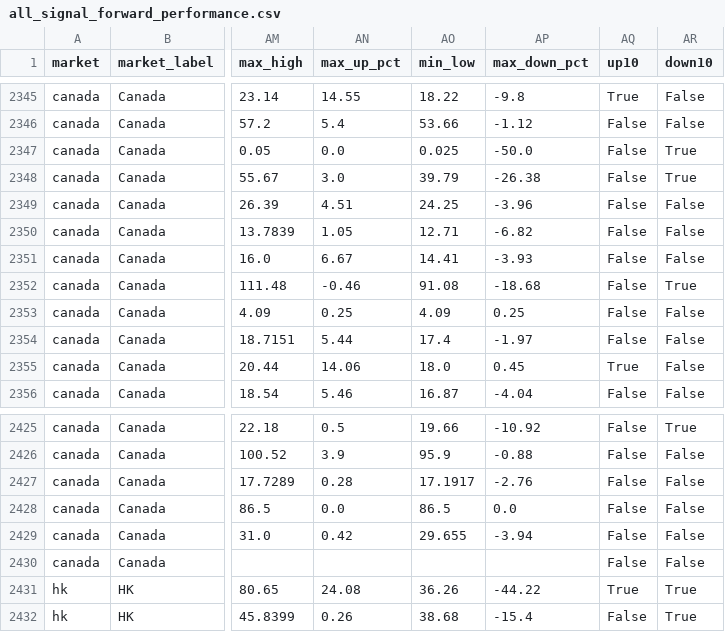
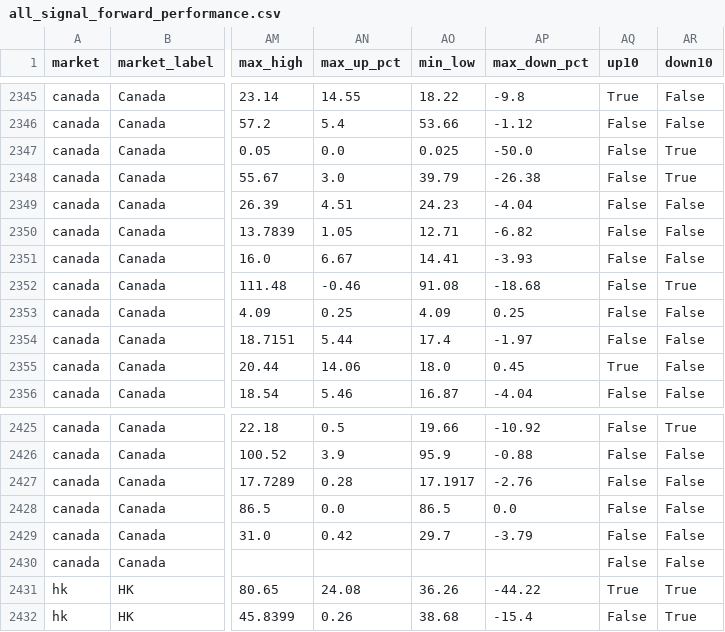
Before and after one commit to fwd5t2g5cw-ops/-daily-market-scanner, a CSV file: latest/six_signal_10pct/all_signal_forward_performance.csv, drawn as a sheet; only a part is shown, gaps mark what is left out; the diff covers the shown part only; the diff names each change by its address in the sheet, - before the commit and + after, or states it on an @@ line.

```diff
--- a/latest/six_signal_10pct/all_signal_forward_performance.csv
+++ b/latest/six_signal_10pct/all_signal_forward_performance.csv
-AO2349 (min_low): 24.25
+AO2349 (min_low): 24.23
-AP2349 (max_down_pct): -3.96
+AP2349 (max_down_pct): -4.04
-AO2429 (min_low): 29.655
+AO2429 (min_low): 29.7
-AP2429 (max_down_pct): -3.94
+AP2429 (max_down_pct): -3.79
```
Also changed, not shown: 26 edited cells elsewhere in this file, 2 other files.
